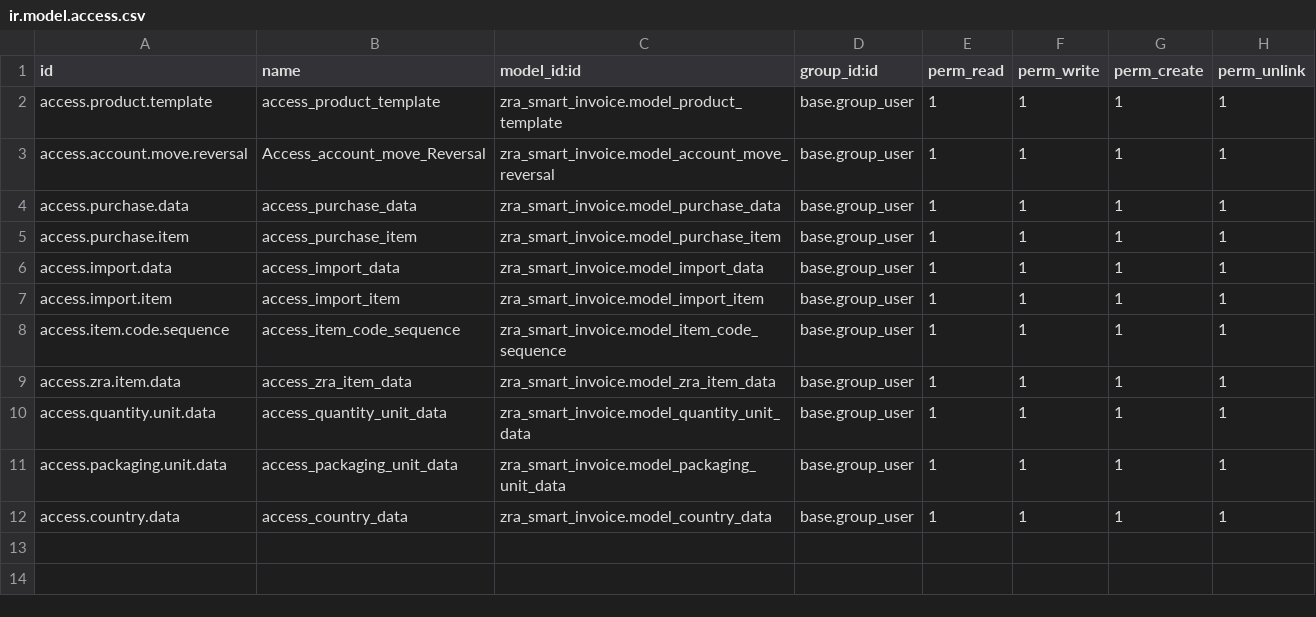
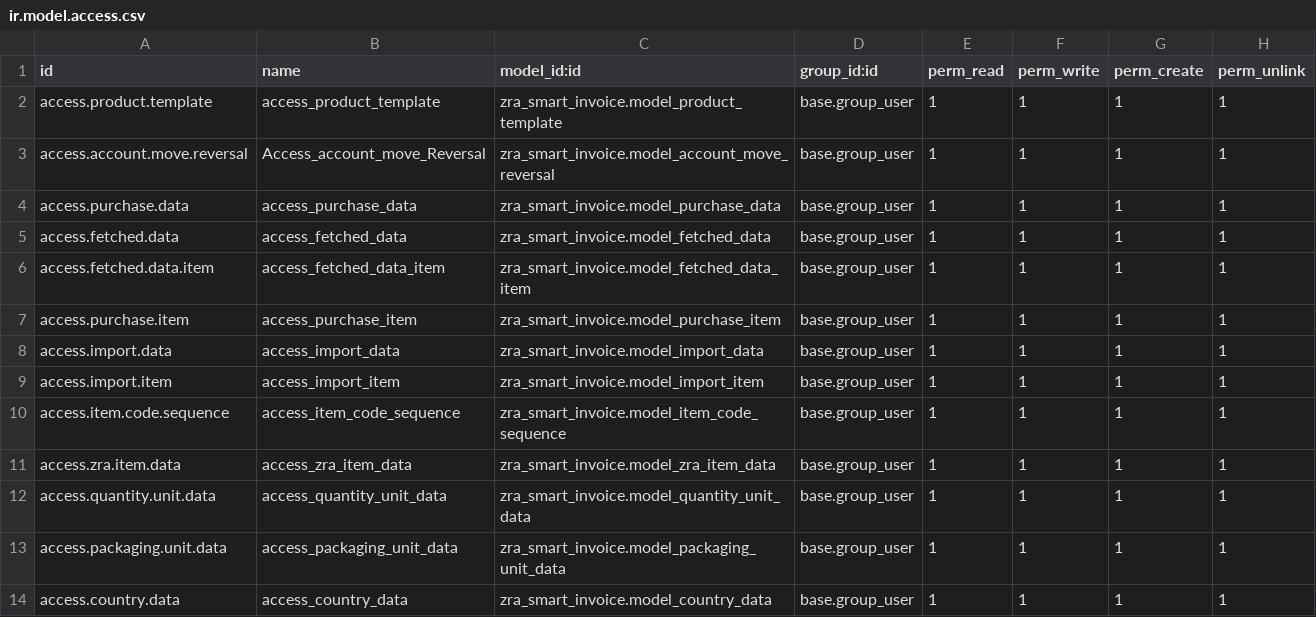
Before and after one commit to ISWE-Solutions/ZRA-Smart-invoice, a CSV file: security/ir.model.access.csv, drawn as a sheet; the diff names each change by its address in the sheet, - before the commit and + after, or states it on an @@ line.

```diff
--- a/security/ir.model.access.csv
+++ b/security/ir.model.access.csv
+row 5: access.fetched.data | access_fetched_data | zra_smart_invoice.model_fetched_data | base.group_user | 1 | 1 | 1 | 1
+row 6: access.fetched.data.item | access_fetched_data_item | zra_smart_invoice.model_fetched_data_item | base.group_user | 1 | 1 | 1 | 1
```
Also changed, not shown: 24 other files.
